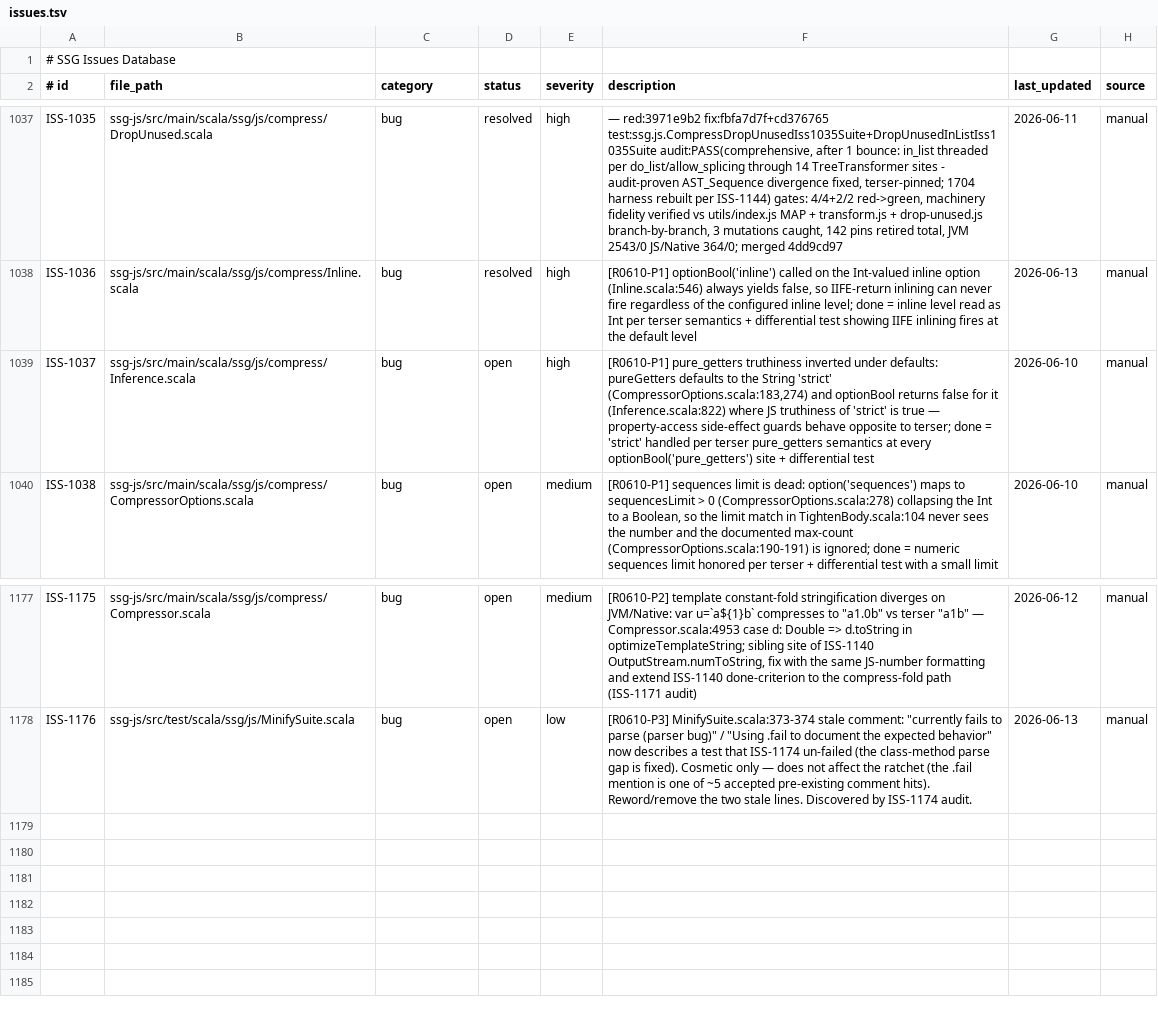
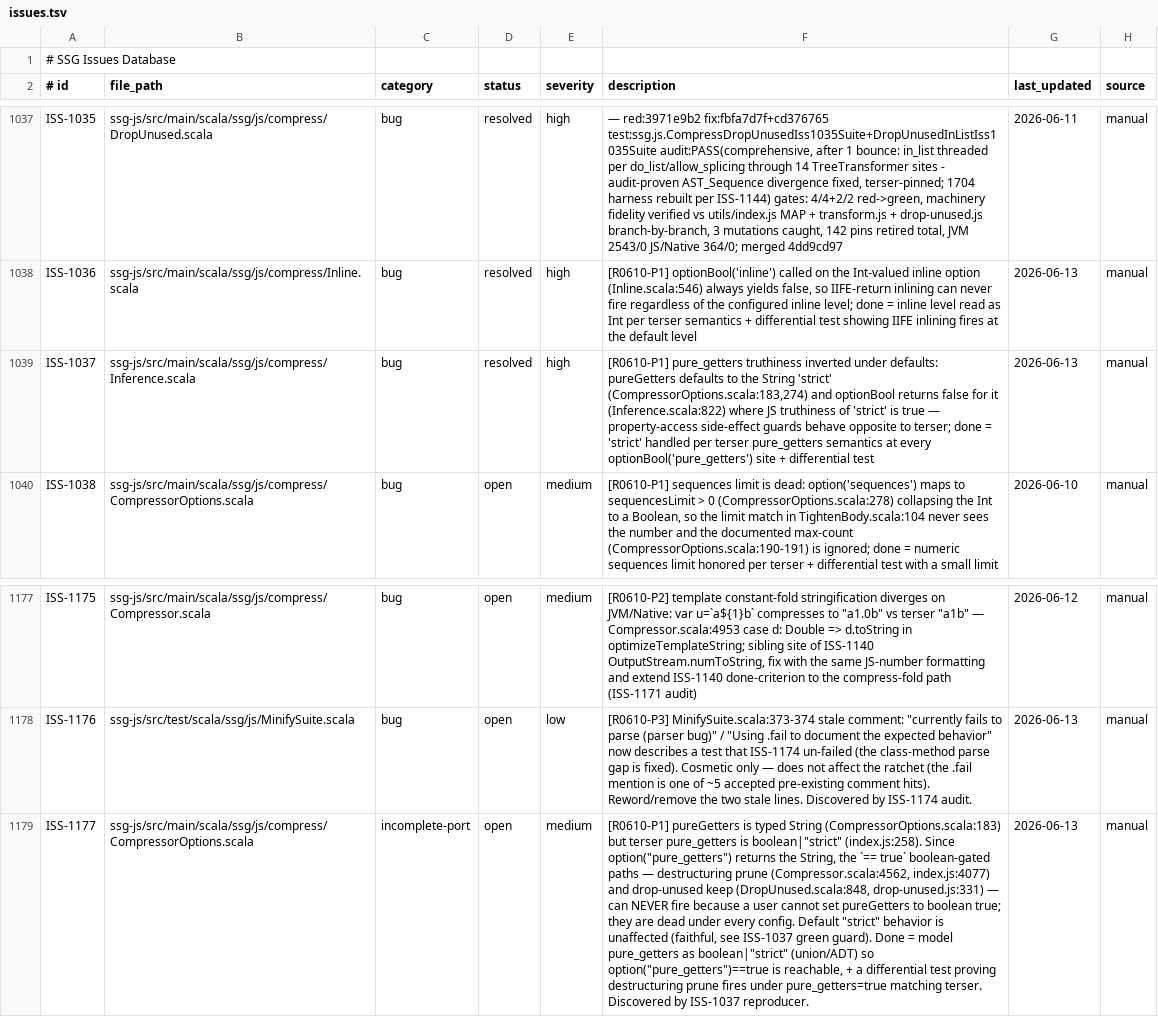
Before and after one commit to scala-steward/ssg, a TSV file: .rescale/data/issues.tsv, drawn as a sheet; only a part is shown, gaps mark what is left out; the diff names each change by its address in the sheet, - before the commit and + after, or states it on an @@ line.

Commit message:
campaign: iteration 34 bookkeeping — ISS-1037 adjudicated stale (fixed by ISS-1141); green guard merged 8215333e; ISS-1177 filed (pureGetters String typing); ratchet unchanged

```diff
--- a/.rescale/data/issues.tsv
+++ b/.rescale/data/issues.tsv
-D1039 (status): open
+D1039 (status): resolved
-G1039 (last_updated): 2026-06-10
+G1039 (last_updated): 2026-06-13
+row 1179: ISS-1177 | ssg-js/src/main/scala/ssg/js/compress/CompressorOptions.scala | incomplete-port | open | medium | [R0610-P1] pureGetters is typed String (CompressorOptions.scala:183) but terser pure_getters is boolean|"strict" (index.js:258). Since option("pure_getters") returns the String, the `== true` boolean-gated paths — destructuring prune (Compressor.scala:4562, index.js:4077) and drop-unused keep (DropUnused.scala:848, drop-unused.js:331) — can NEVER fire because a user cannot set pureGetters to boolean true; they are dead under every config. Default "strict" behavior is unaffected (faithful, see ISS-1037 green guard). Done = model pure_getters as boolean|"strict" (union/ADT) so option("pure_getters")==true is reachable, + a differential test proving destructuring prune fires under pure_getters=true matching terser. Discovered by ISS-1037 reproducer. | 2026-06-13 | manual
```
Also changed, not shown: 1 other file.
